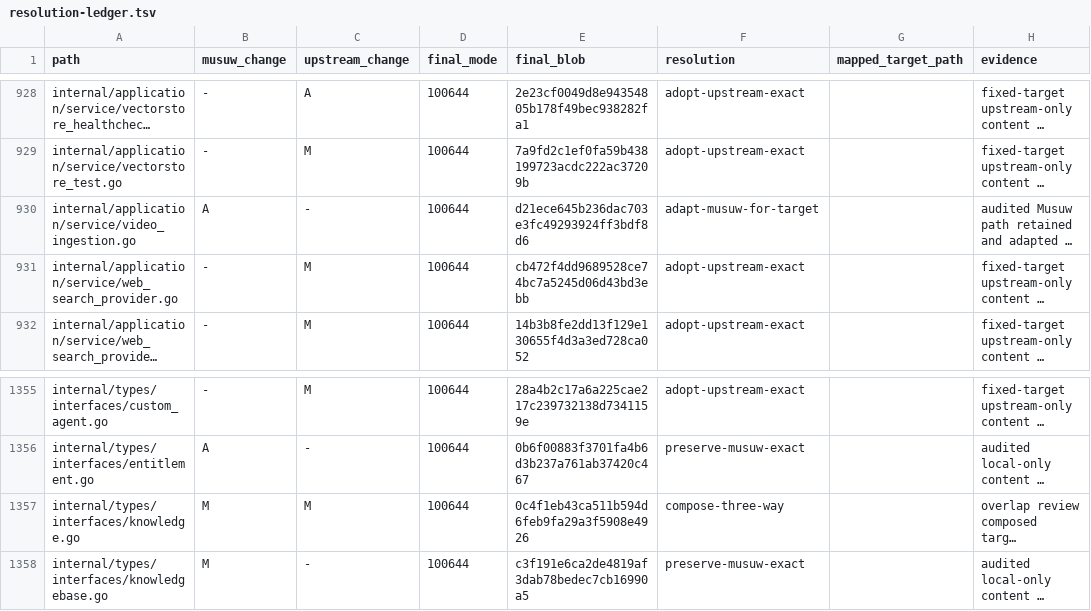
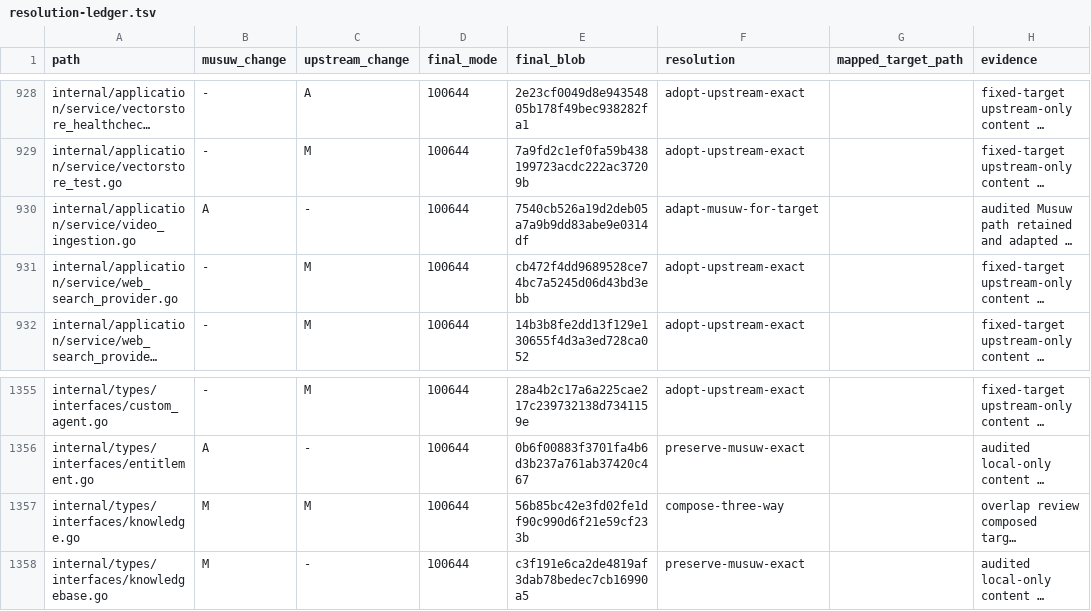
Before and after one commit to estromeglovettgen-coder/musuw, a TSV file: third_party/weknora/upgrades/81142df/resolution-ledger.tsv, drawn as a sheet; only a part is shown, gaps mark what is left out; long unchanged cells end in …; the diff covers the shown part only; the diff names each change by its address in the sheet, - before the commit and + after, or states it on an @@ line.

```diff
--- a/third_party/weknora/upgrades/81142df/resolution-ledger.tsv
+++ b/third_party/weknora/upgrades/81142df/resolution-ledger.tsv
-E930 (final_blob): d21ece645b236dac703e3fc49293924ff3bdf8d6
+E930 (final_blob): 7540cb526a19d2deb05a7a9b9dd83abe9e0314df
-E1357 (final_blob): 0c4f1eb43ca511b594d6feb9fa29a3f5908e4926
+E1357 (final_blob): 56b85bc42e3fd02fe1df90c990d6f21e59cf233b
```
Also changed, not shown: 8 edited cells elsewhere in this file, 1 other file.
